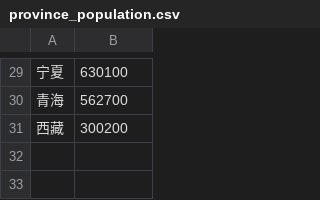
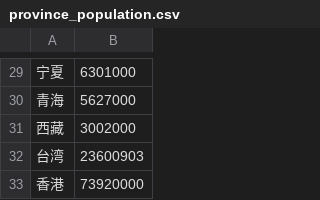
Before and after one commit to qingyao/COVID-2019_webapp, a CSV file: province_population.csv, drawn as a sheet; only a part is shown, gaps mark what is left out; the diff covers the shown part only.

```diff
--- a/province_population.csv
+++ b/province_population.csv
@@ -29,3 +29,5 @@
-宁夏,630100
-青海,562700
-西藏,300200
+宁夏,6301000
+青海,5627000
+西藏,3002000
+台湾,23600903
+香港,73920000
```
Also changed, not shown: 28 edited cells elsewhere in this file, 2 other files.
